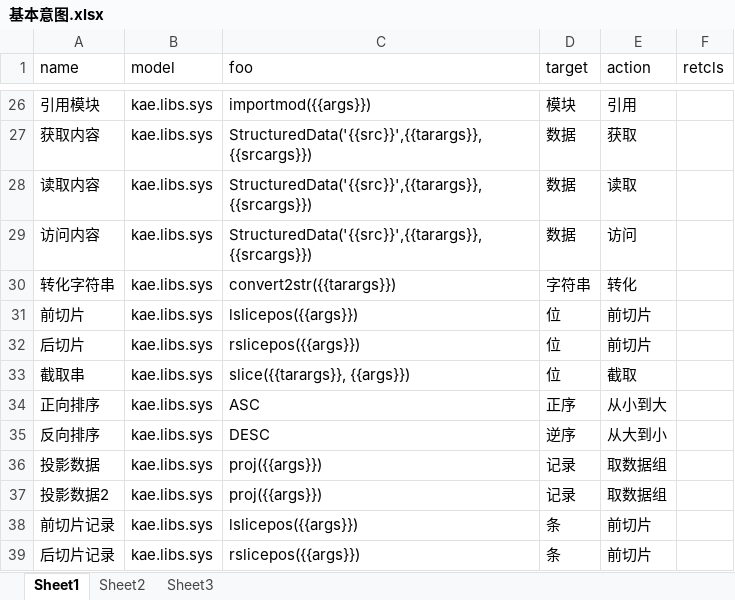
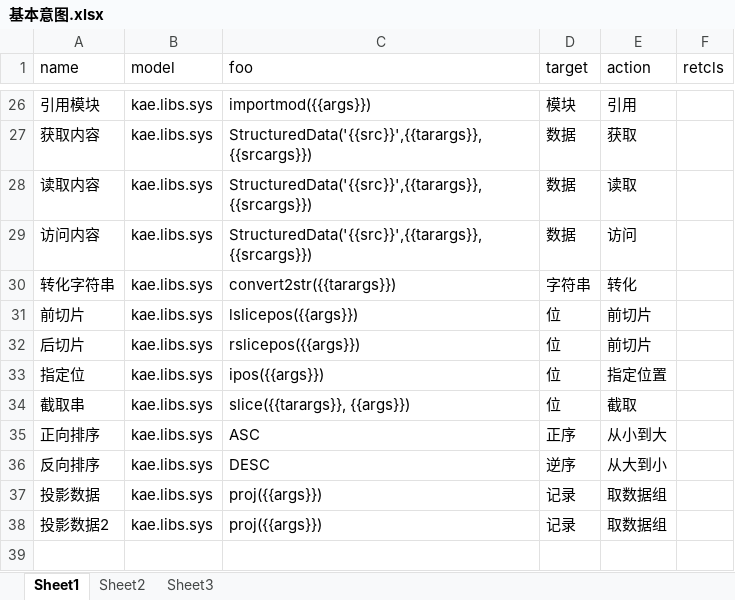
Before and after one commit to hotlinv/kaelang, an Excel workbook: 训练语料/基本意图.xlsx, sheet Sheet1, drawn as a sheet; only a part is shown, gaps mark what is left out; values as stored, in another font and other column widths than the file's, no borders; removed rows and columns are numbered as before the commit, all else as after; the diff names each change by its address in the sheet, - before the commit and + after, or states it on an @@ line.

```diff
--- a/训练语料/基本意图.xlsx (sheet Sheet1)
+++ b/训练语料/基本意图.xlsx (sheet Sheet1)
+row 33: 指定位 | kae.libs.sys | ipos({{args}}) | 位 | 指定位置
-row 38: 前切片记录 | kae.libs.sys | lslicepos({{args}}) | 条 | 前切片
-row 39: 后切片记录 | kae.libs.sys | rslicepos({{args}}) | 条 | 前切片
```
Also changed, not shown: 训练语料/表格意图.xlsx, 8 other files.
